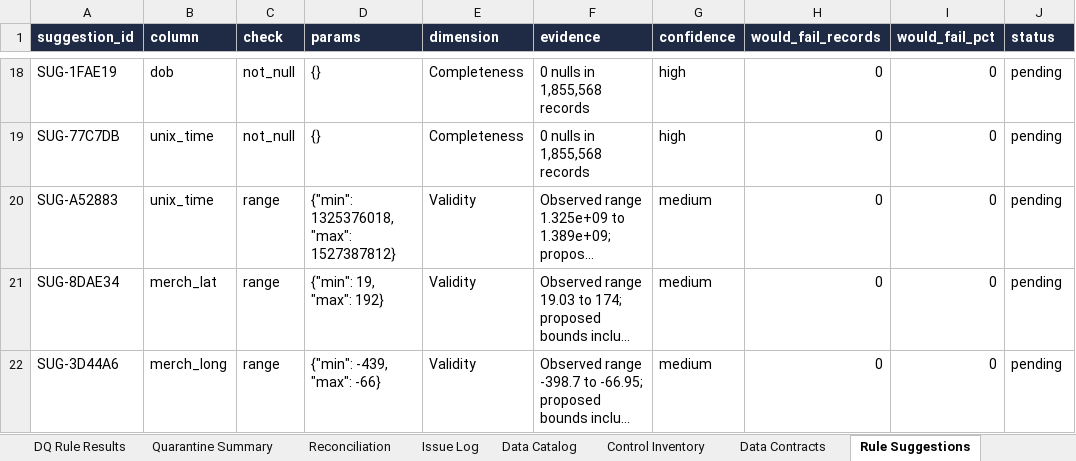
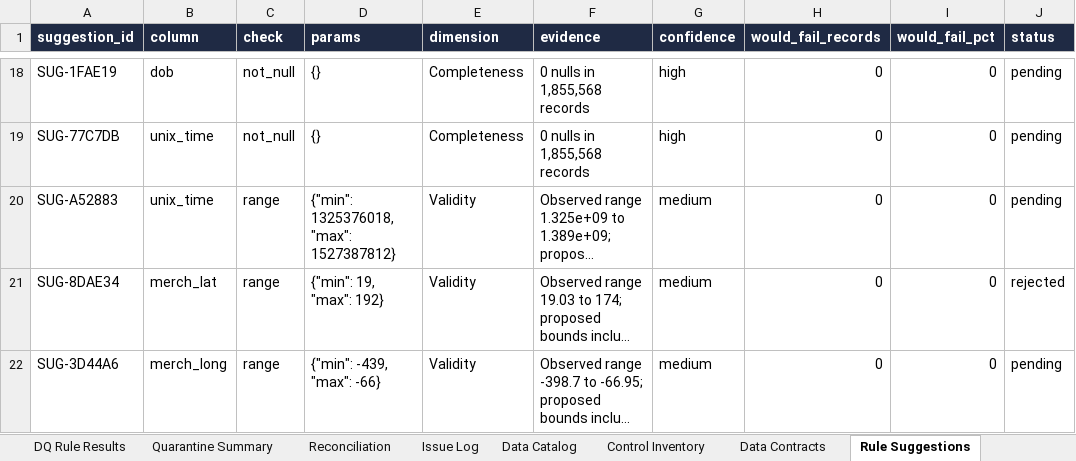
Before and after one commit to mkohlibe24-cell/verity-data-governance, an Excel workbook: reports/Verity_DQ_Governance_Report.xlsx, sheet Rule Suggestions, drawn as a sheet; only a part is shown, gaps mark what is left out; long unchanged cells end in …; values as stored, in another font and other column widths than the file's, no borders; the diff names each change by its address in the sheet, - before the commit and + after, or states it on an @@ line.

Commit message:
docs(reports): regenerate outputs after steward decision (run RUN-20261111-180313)
Rule suggestion SUG-8DAE34 now shows as rejected by the data steward in the
reports and Excel workbook; all other results are identical to the previous run.

```diff
--- a/reports/Verity_DQ_Governance_Report.xlsx (sheet Rule Suggestions)
+++ b/reports/Verity_DQ_Governance_Report.xlsx (sheet Rule Suggestions)
-J21 (status): pending
+J21 (status): rejected
```
Also changed, not shown: sheet Issue Log, sheet Lineage, sheet Pipeline Runs, sheet KRIs, sheet Summary, 16 other files.
